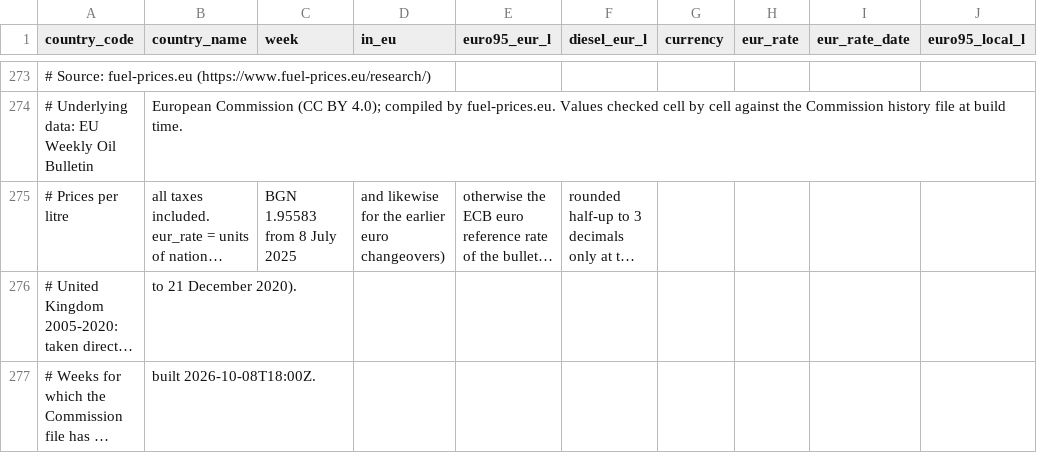
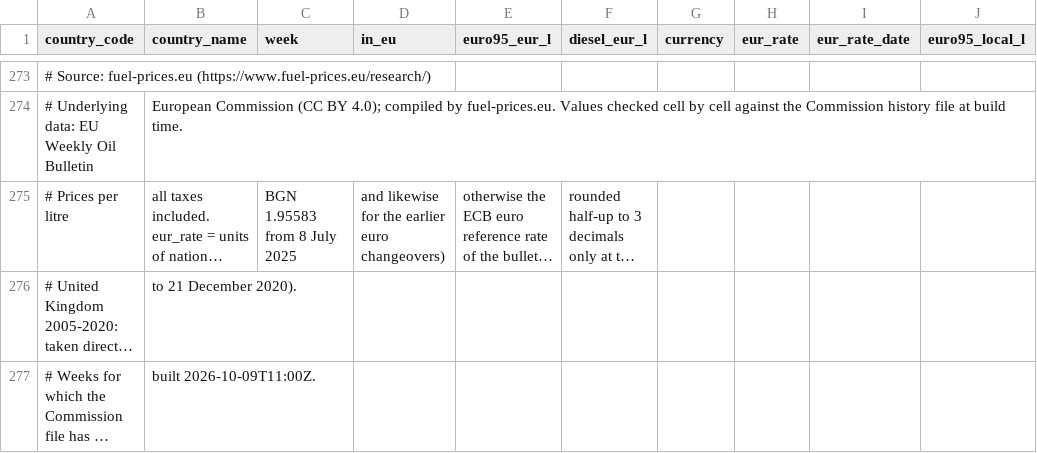
Before and after one commit to fuel-prices-eu/european-fuel-prices, a CSV file: sample/fp-d1-eu-weekly-panel_sample.csv, drawn as a sheet; only a part is shown, gaps mark what is left out; long unchanged cells end in …; the diff names each change by its address in the sheet, - before the commit and + after, or states it on an @@ line.

```diff
--- a/sample/fp-d1-eu-weekly-panel_sample.csv
+++ b/sample/fp-d1-eu-weekly-panel_sample.csv
-B277 (country_name): built 2026-10-08T18:00Z.
+B277 (country_name): built 2026-10-09T11:00Z.
```
Also changed, not shown: sample/fp-d1-eu-weighted-average_sample.csv, sample/fp-d2-national-daily_sample.csv, 6 other files.
